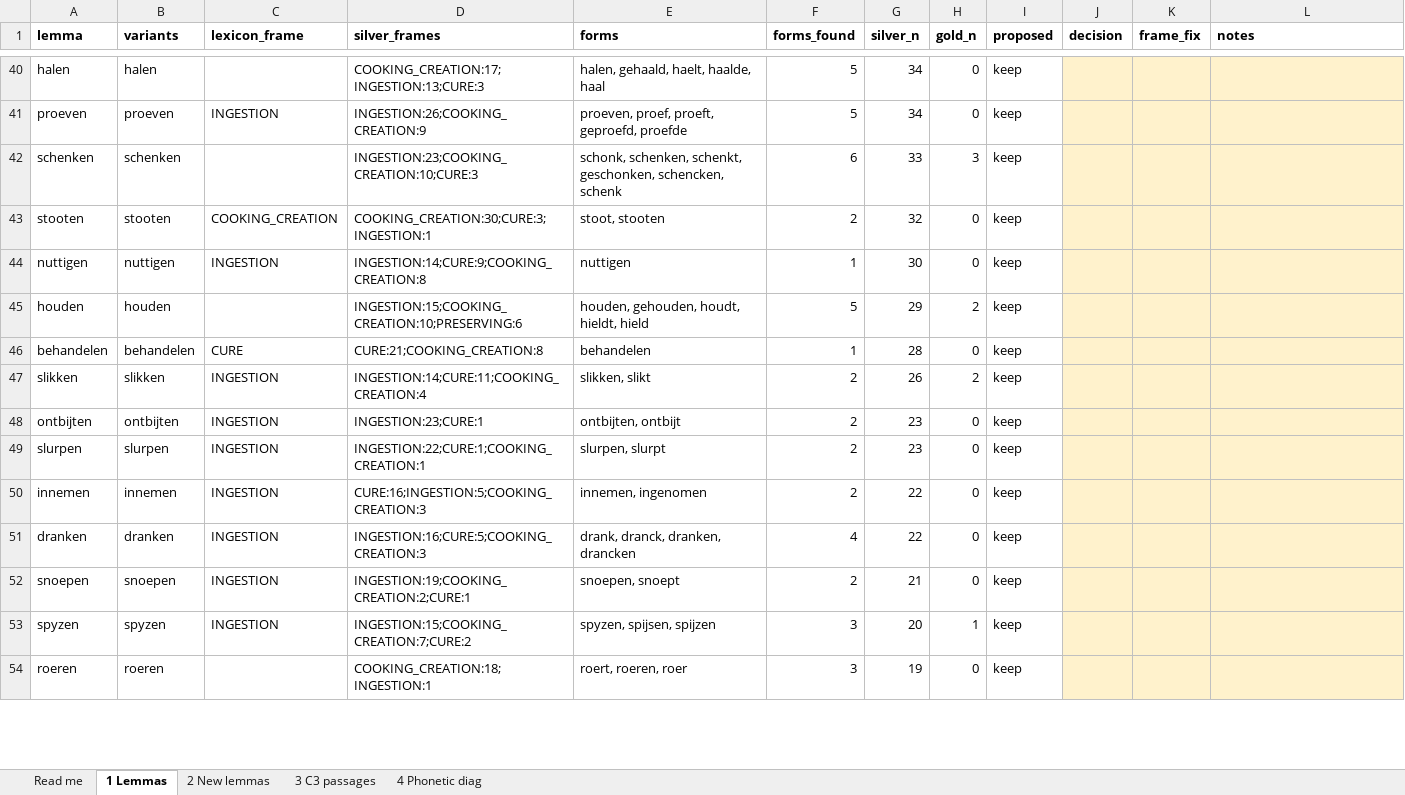
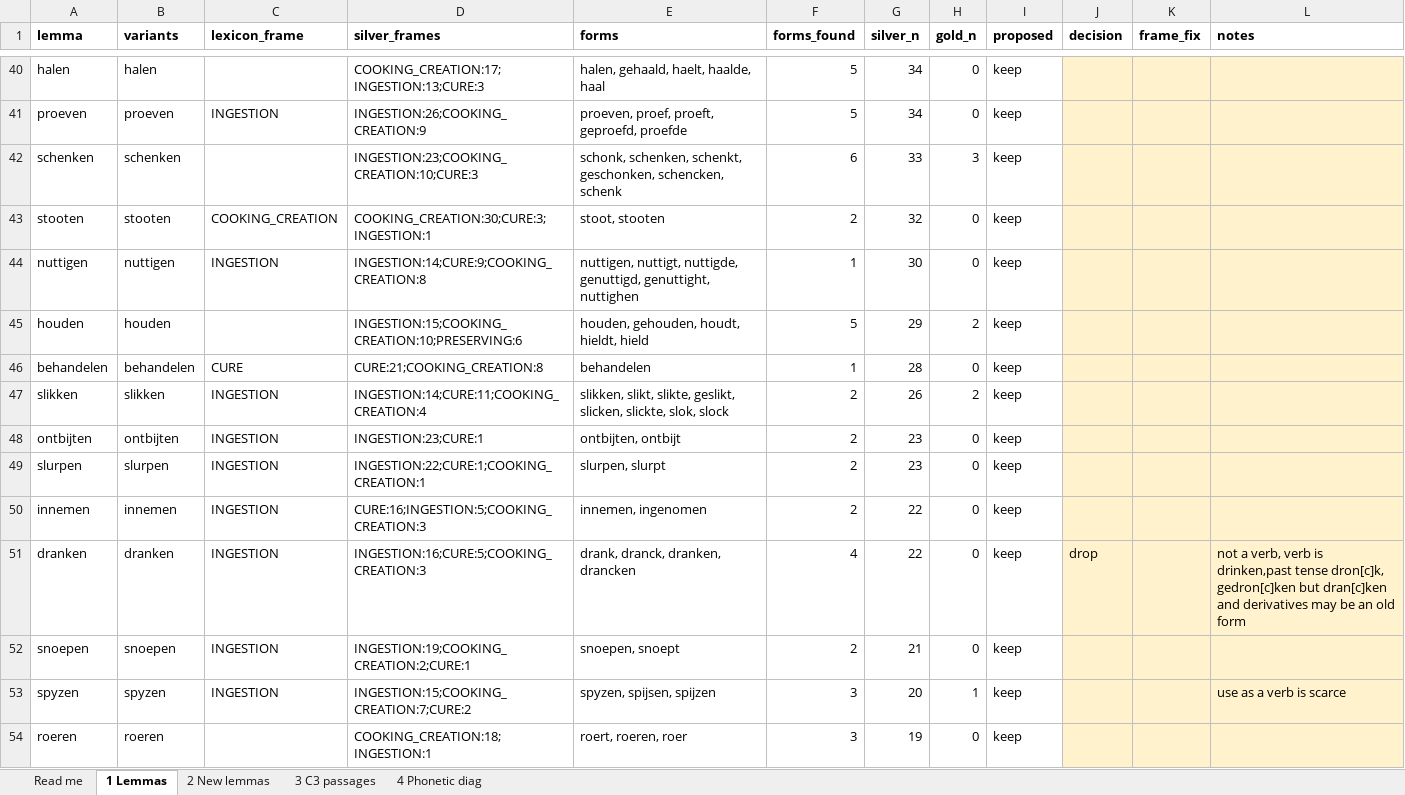
Before and after one commit to HoekR/trifecta-annotation, an Excel workbook: docs/evidence/verb_lexicon/verb_lexicon_review.xlsx, sheet 1 Lemmas, drawn as a sheet; only a part is shown, gaps mark what is left out; values as stored, in another font and other column widths than the file's, no borders; the diff covers the shown part only; the diff names each change by its address in the sheet, - before the commit and + after, or states it on an @@ line.

```diff
--- a/docs/evidence/verb_lexicon/verb_lexicon_review.xlsx (sheet 1 Lemmas)
+++ b/docs/evidence/verb_lexicon/verb_lexicon_review.xlsx (sheet 1 Lemmas)
-E44 (forms): nuttigen
+E44 (forms): nuttigen, nuttigt, nuttigde, genuttigd, genuttight, nuttighen
-E47 (forms): slikken, slikt
+E47 (forms): slikken, slikt, slikte, geslikt, slicken, slickte, slok, slock
-J51 (decision): (empty)
+J51 (decision): drop
-L51 (notes): (empty)
+L51 (notes): not a verb, verb is drinken,past tense dron[c]k, gedron[c]ken but dran[c]ken and derivatives may be an old form
-L53 (notes): (empty)
+L53 (notes): use as a verb is scarce
```
Also changed, not shown: 63 edited cells elsewhere in this sheet, sheet 2 New lemmas, 14 other files.
